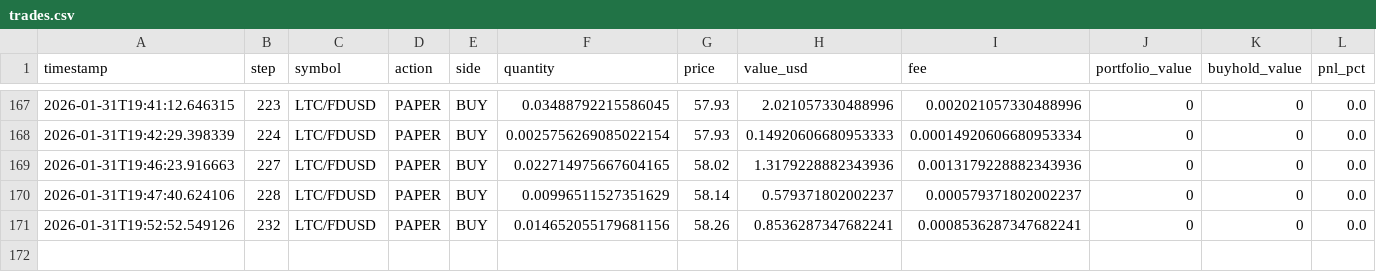
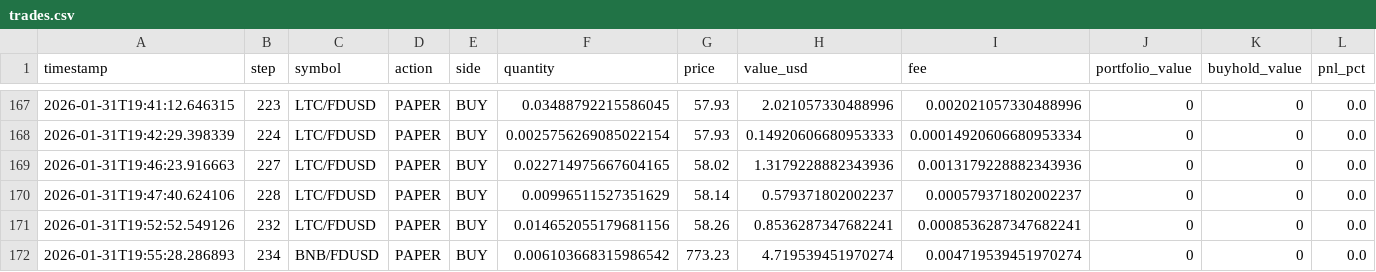
Before and after one commit to evolutis-ai/evolutis, a CSV file: data/live/trades.csv, drawn as a sheet; only a part is shown, gaps mark what is left out; the diff names each change by its address in the sheet, - before the commit and + after, or states it on an @@ line.

```diff
--- a/data/live/trades.csv
+++ b/data/live/trades.csv
+row 172: 2026-01-31T19:55:28.286893 | 234 | BNB/FDUSD | PAPER | BUY | 0.006103668315986542 | 773.23 | 4.719539451970274 | 0.004719539451970274 | 0 | 0 | 0.0
```
Also changed, not shown: data/live/portfolio_history.csv, 2 other files.
